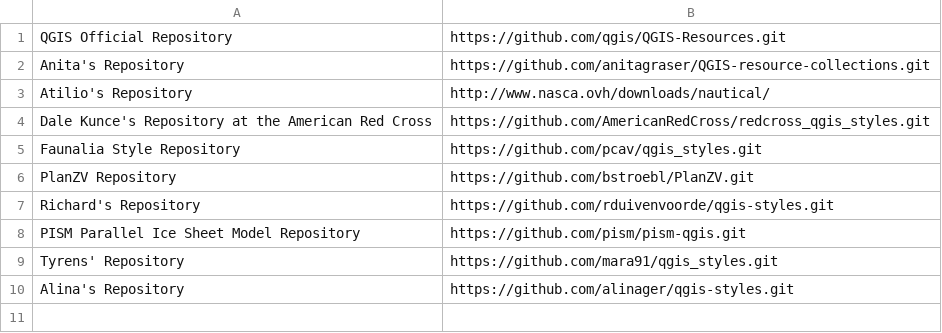
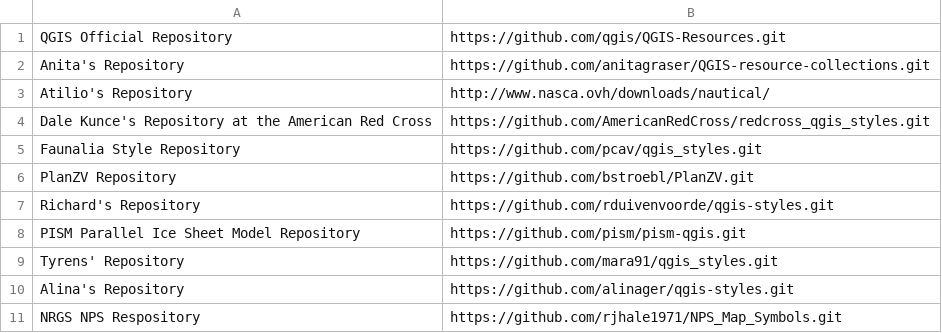
Before and after one commit to qgis/QGIS-Resources, a CSV file: directory.csv, drawn as a sheet; the diff names each change by its address in the sheet, - before the commit and + after, or states it on an @@ line.

Commit message:
Update directory.csv
Adding the NPS Symbols I created from https://www.nps.gov/hfc/carto/map-symbols.cfm

```diff
--- a/directory.csv
+++ b/directory.csv
+row 11: NRGS NPS Respository | https://github.com/rjhale1971/NPS_Map_Symbols.git
```
